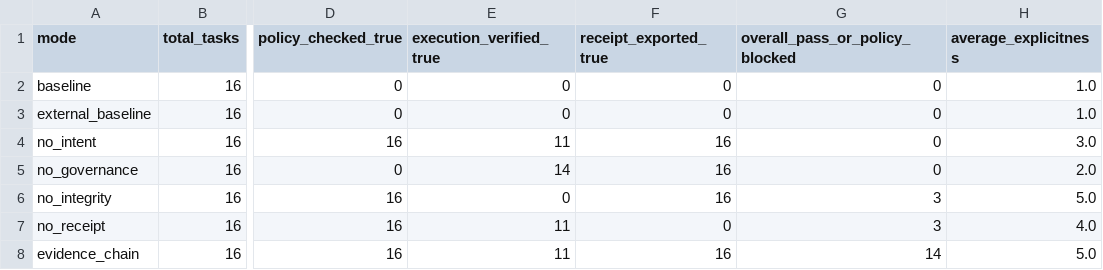
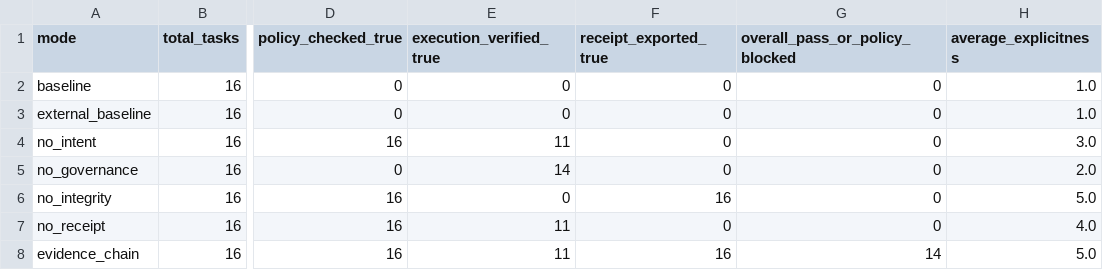
Before and after one commit to joy7758/verifiable-agent-demo, a CSV file: docs/paper_support/ablation-summary.csv, drawn as a sheet; only a part is shown, gaps mark what is left out; the diff names each change by its address in the sheet, - before the commit and + after, or states it on an @@ line.

Commit message:
feat: add falsification checks for execution evidence review

```diff
--- a/docs/paper_support/ablation-summary.csv
+++ b/docs/paper_support/ablation-summary.csv
-F4:F5 (receipt_exported_true): 16
+F4:F5 (receipt_exported_true): 0
-G6:G7 (overall_pass_or_policy_blocked): 3
+G6:G7 (overall_pass_or_policy_blocked): 0
```
Also changed, not shown: 34 other files.
